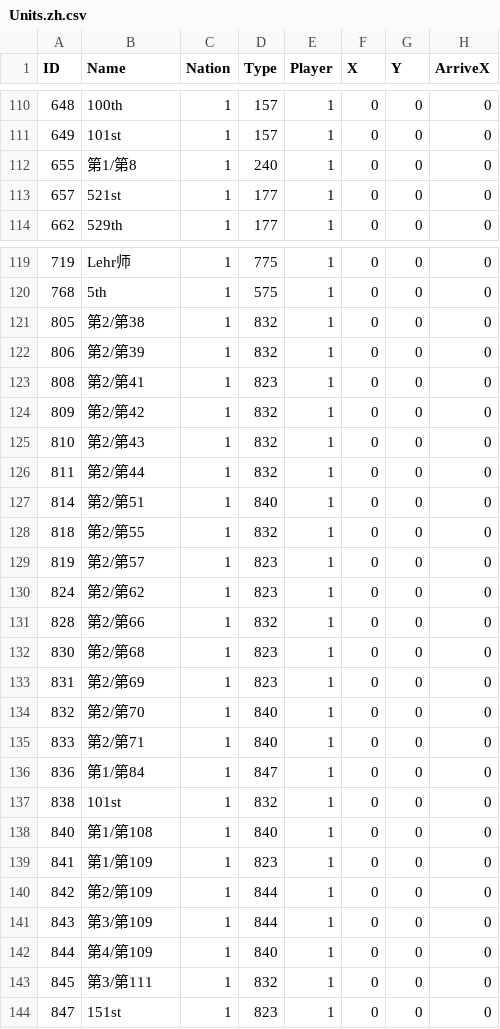
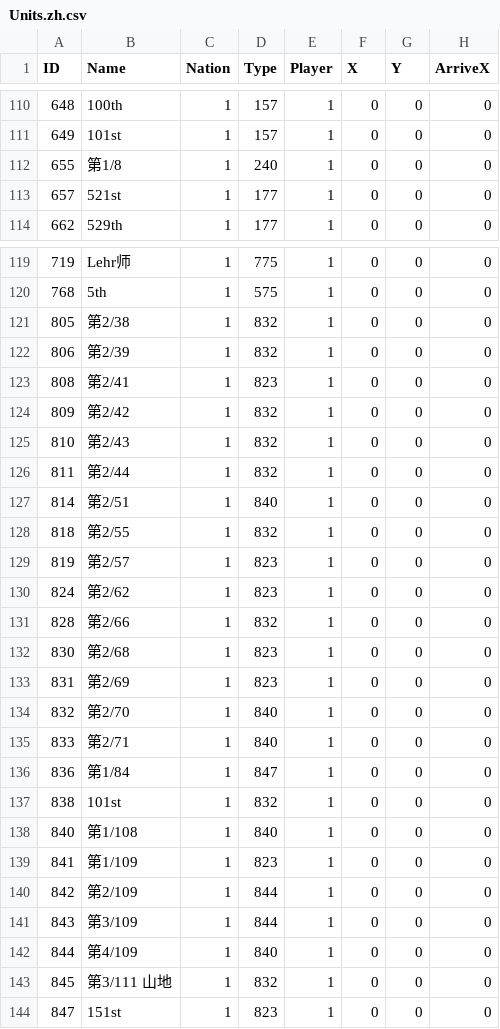
Before and after one commit to Pig9013/WITE2_CN, a CSV file: build/scenario_csv_zh/Introductory Scenario 2 - Road to Minsk/Units.zh.csv, drawn as a sheet; only a part is shown, gaps mark what is left out; the diff covers the shown part only; the diff names each change by its address in the sheet, - before the commit and + after, or states it on an @@ line.

```diff
--- a/build/scenario_csv_zh/Introductory Scenario 2 - Road to Minsk/Units.zh.csv
+++ b/build/scenario_csv_zh/Introductory Scenario 2 - Road to Minsk/Units.zh.csv
-B112 (Name): 第1/第8
+B112 (Name): 第1/8
-B121 (Name): 第2/第38
+B121 (Name): 第2/38
-B122 (Name): 第2/第39
+B122 (Name): 第2/39
-B123 (Name): 第2/第41
+B123 (Name): 第2/41
-B124 (Name): 第2/第42
+B124 (Name): 第2/42
-B125 (Name): 第2/第43
+B125 (Name): 第2/43
-B126 (Name): 第2/第44
+B126 (Name): 第2/44
-B127 (Name): 第2/第51
+B127 (Name): 第2/51
-B128 (Name): 第2/第55
+B128 (Name): 第2/55
-B129 (Name): 第2/第57
+B129 (Name): 第2/57
-B130 (Name): 第2/第62
+B130 (Name): 第2/62
-B131 (Name): 第2/第66
+B131 (Name): 第2/66
-B132 (Name): 第2/第68
+B132 (Name): 第2/68
-B133 (Name): 第2/第69
+B133 (Name): 第2/69
-B134 (Name): 第2/第70
+B134 (Name): 第2/70
-B135 (Name): 第2/第71
+B135 (Name): 第2/71
-B136 (Name): 第1/第84
+B136 (Name): 第1/84
-B138 (Name): 第1/第108
+B138 (Name): 第1/108
-B139 (Name): 第1/第109
+B139 (Name): 第1/109
-B140 (Name): 第2/第109
+B140 (Name): 第2/109
-B141 (Name): 第3/第109
+B141 (Name): 第3/109
-B142 (Name): 第4/第109
+B142 (Name): 第4/109
-B143 (Name): 第3/第111
+B143 (Name): 第3/111 山地
```
Also changed, not shown: 62 edited cells elsewhere in this file, build/scenario_csv_zh/Red God of War/Units.zh.csv, glossary/unit_name_canon.csv, 35 other files.
